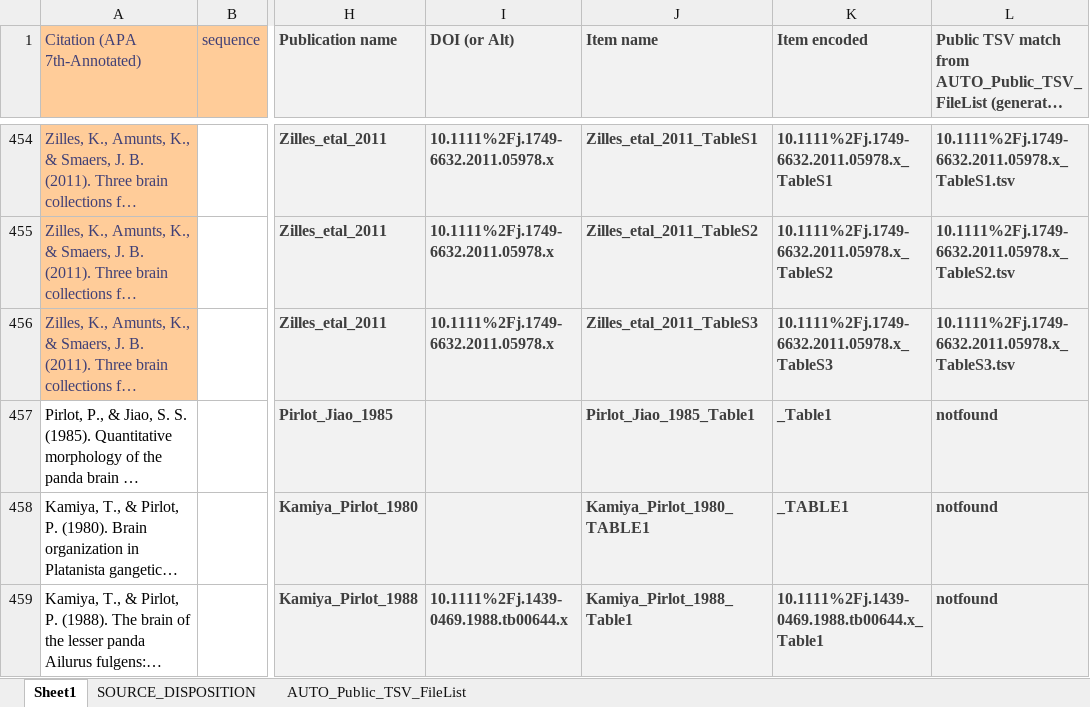
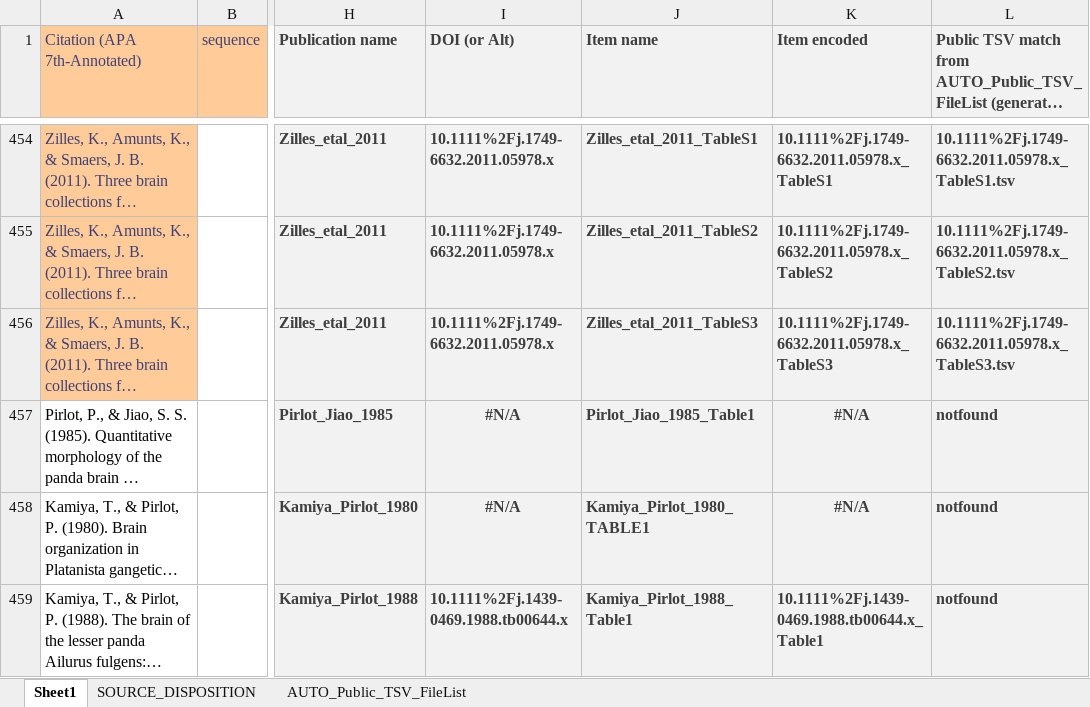
Before and after one commit to AleAliSousa/Evo-M1-Trait-Data, an Excel workbook: __ReadMe.xlsx, sheet Sheet1, drawn as a sheet; only a part is shown, gaps mark what is left out; long unchanged cells end in …; values as stored, in another font and other column widths than the file's, no borders; the diff covers the shown part only; the diff names each change by its address in the sheet, - before the commit and + after, or states it on an @@ line.

Commit message:
Refresh Shiny app data 2026-09-22 20:04

```diff
--- a/__ReadMe.xlsx (sheet Sheet1)
+++ b/__ReadMe.xlsx (sheet Sheet1)
-I457:I458 (DOI (or Alt)): (empty)
+I457:I458 (DOI (or Alt)): #N/A
-K457 (Item encoded): _Table1
+K457 (Item encoded): #N/A
-K457:K458 alignment: left
+K457:K458 alignment: center
-K458 (Item encoded): _TABLE1
+K458 (Item encoded): #N/A
```
Also changed, not shown: 16 edited cells and cell formats elsewhere in this sheet, 51 other files.
